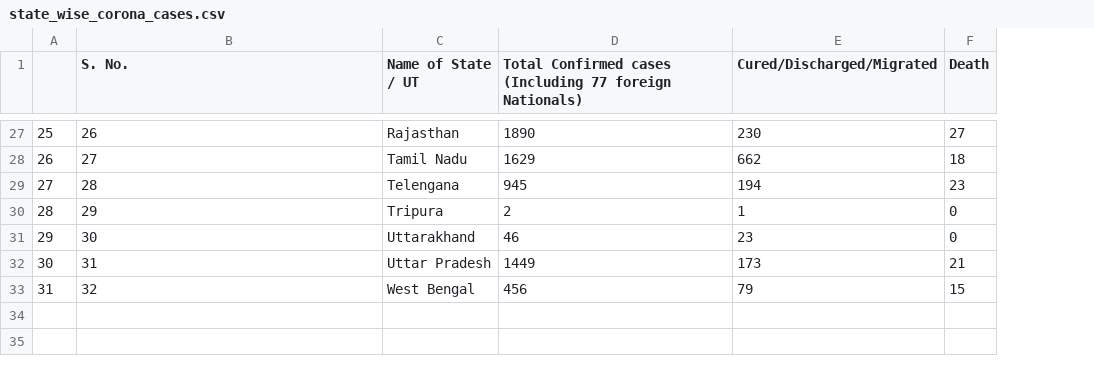
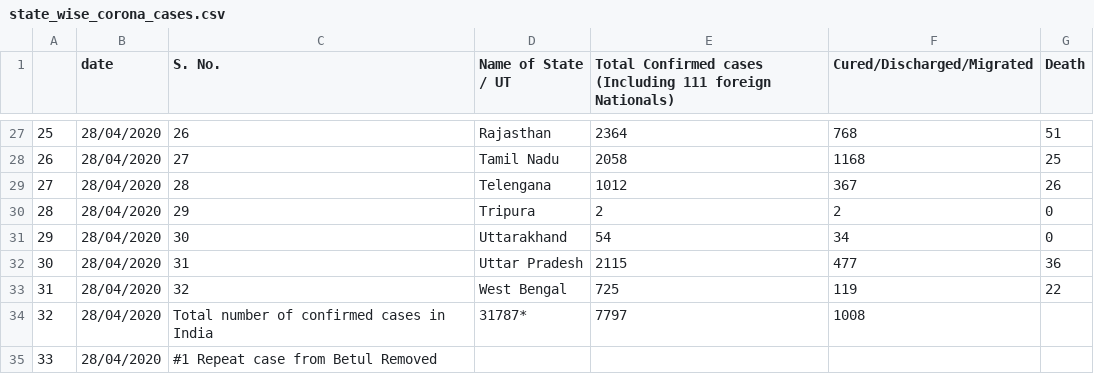
Before and after one commit to shubhamwert/COVID_19, a CSV file: data/state_wise_corona_cases.csv, drawn as a sheet; only a part is shown, gaps mark what is left out; removed rows and columns are numbered as before the commit, all else as after; the diff covers the shown part only; the diff names each change by its address in the sheet, - before the commit and + after, or states it on an @@ line.

```diff
--- a/data/state_wise_corona_cases.csv
+++ b/data/state_wise_corona_cases.csv
+column B (date), rows 27-33: all 28/04/2020
-column D, row 1: Total Confirmed cases (Including 77 foreign Nationals); rows 27-33: 1890 | 1629 | 945 | 2 | 46 | 1449 | 456
+column E, row 1: Total Confirmed cases (Including 111 foreign Nationals); rows 27-33: 2364 | 2058 | 1012 | 2 | 54 | 2115 | 725
-F27 (Cured/Discharged/Migrated): 230
+F27 (Cured/Discharged/Migrated): 768
-G27 (Death): 27
+G27 (Death): 51
-F28 (Cured/Discharged/Migrated): 662
+F28 (Cured/Discharged/Migrated): 1168
-G28 (Death): 18
+G28 (Death): 25
-F29 (Cured/Discharged/Migrated): 194
+F29 (Cured/Discharged/Migrated): 367
-G29 (Death): 23
+G29 (Death): 26
-F30 (Cured/Discharged/Migrated): 1
+F30 (Cured/Discharged/Migrated): 2
-F31 (Cured/Discharged/Migrated): 23
+F31 (Cured/Discharged/Migrated): 34
-F32 (Cured/Discharged/Migrated): 173
+F32 (Cured/Discharged/Migrated): 477
-G32 (Death): 21
+G32 (Death): 36
-F33 (Cured/Discharged/Migrated): 79
+F33 (Cured/Discharged/Migrated): 119
-G33 (Death): 15
+G33 (Death): 22
+row 34: 32 | 28/04/2020 | Total number of confirmed cases in India | 31787* | 7797 | 1008
+row 35: 33 | 28/04/2020 | #1 Repeat case from Betul Removed
```
Also changed, not shown: 29 edited cells elsewhere in this file, data/country_data.csv, 3 other files.
